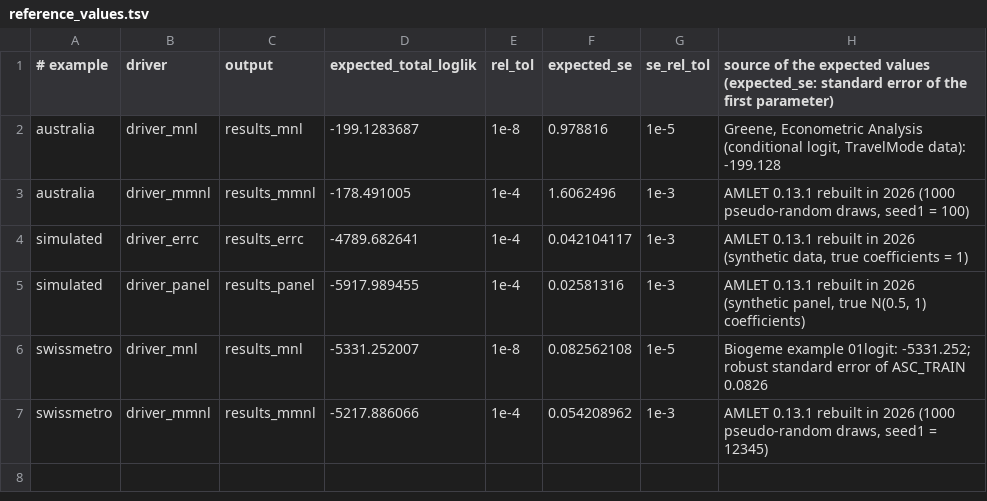
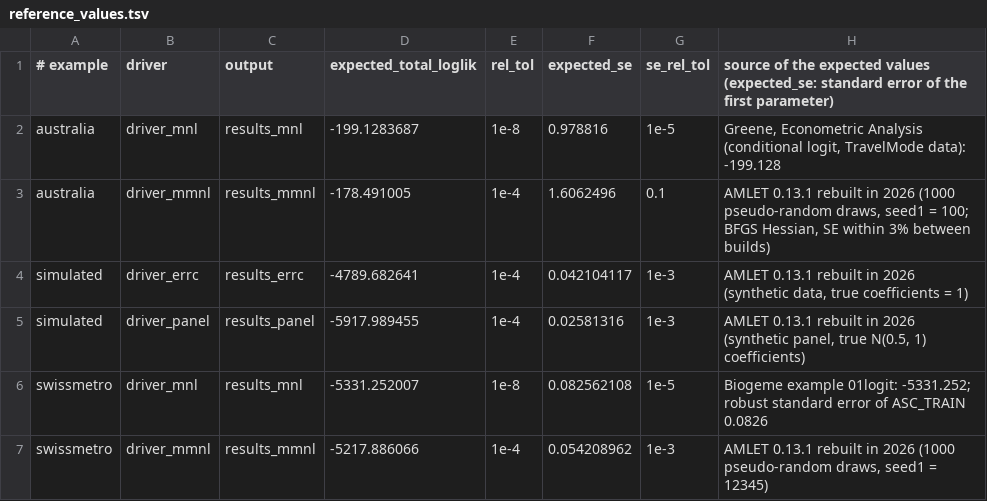
Before and after one commit to fbastin/amlet-legacy, a TSV file: examples/reference_values.tsv, drawn as a sheet.

```diff
--- a/examples/reference_values.tsv
+++ b/examples/reference_values.tsv
@@ -2,3 +2,3 @@
 australia	driver_mnl	results_mnl	-199.1283687	1e-8	0.978816	1e-5	Greene, Econometric Analysis (conditional logit, TravelMode data): -199.128
-australia	driver_mmnl	results_mmnl	-178.491005	1e-4	1.6062496	1e-3	AMLET 0.13.1 rebuilt in 2026 (1000 pseudo-random draws, seed1 = 100)
+australia	driver_mmnl	results_mmnl	-178.491005	1e-4	1.6062496	0.1	AMLET 0.13.1 rebuilt in 2026 (1000 pseudo-random draws, seed1 = 100; BFGS Hessian, SE within 3% between builds)
 simulated	driver_errc	results_errc	-4789.682641	1e-4	0.042104117	1e-3	AMLET 0.13.1 rebuilt in 2026 (synthetic data, true coefficients = 1)
```
Also changed, not shown: 1 other file.
